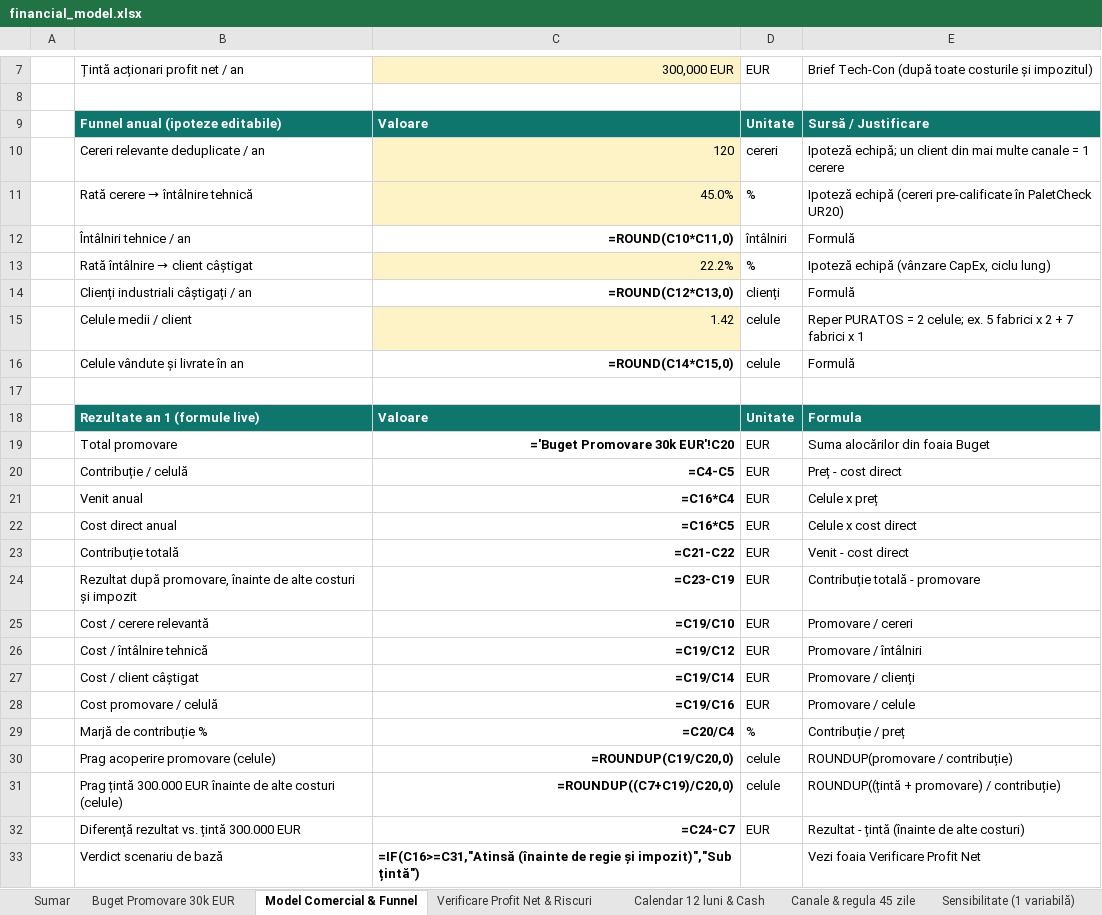
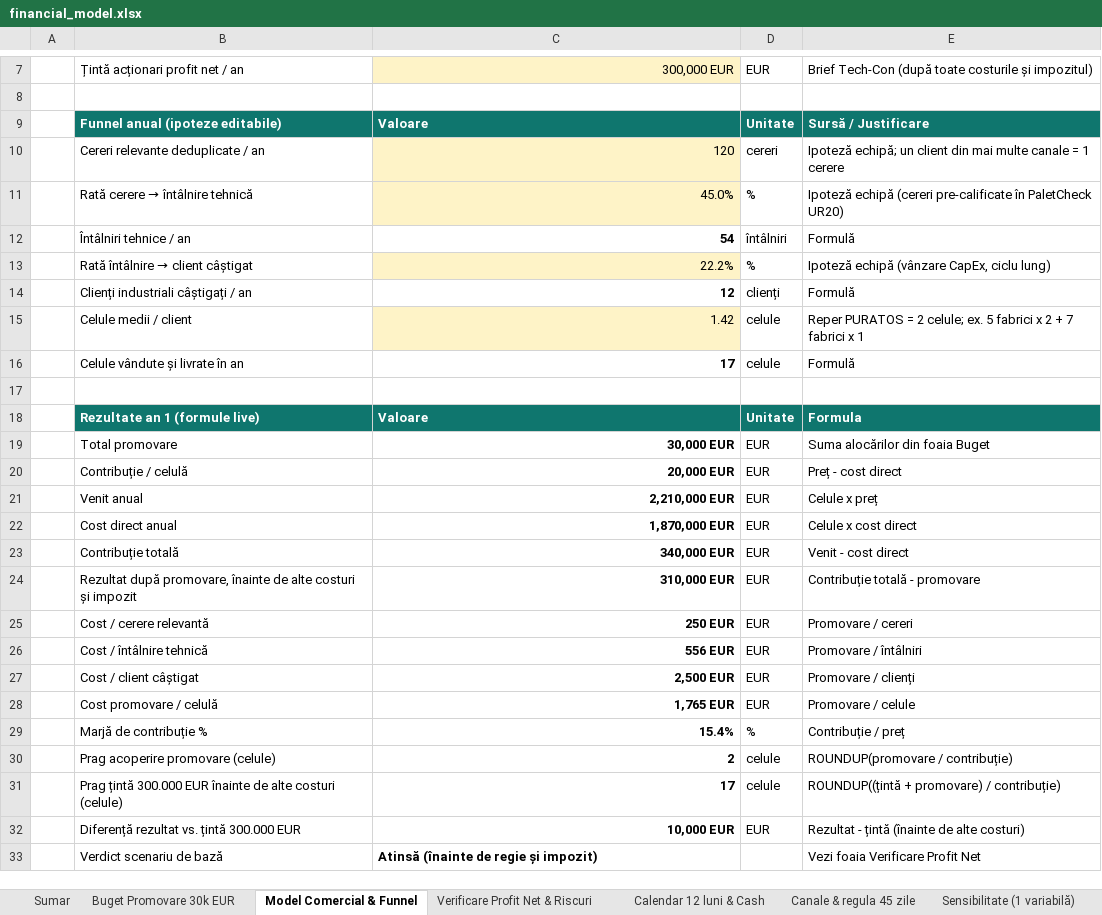
Before and after one commit to Asociatie-studenti-SA/ai-business-challenge-2026, an Excel workbook: deliverables/02-finance/financial_model.xlsx, sheet Model Comercial & Funnel, drawn as a sheet; only a part is shown, gaps mark what is left out; values as stored, in another font and other column widths than the file's, no borders; formulas without a stored value are shown as written; the diff names each change by its address in the sheet, - before the commit and + after, or states it on an @@ line.

```diff
--- a/deliverables/02-finance/financial_model.xlsx (sheet Model Comercial & Funnel)
+++ b/deliverables/02-finance/financial_model.xlsx (sheet Model Comercial & Funnel)
-C12: =ROUND(C10*C11,0)
+C12: 54
-C14: =ROUND(C12*C13,0)
+C14: 12
-C16: =ROUND(C14*C15,0)
+C16: 17
-C19: ='Buget Promovare 30k EUR'!C20
+C19: 30,000 EUR
-C20: =C4-C5
+C20: 20,000 EUR
-C21: =C16*C4
+C21: 2,210,000 EUR
-C22: =C16*C5
+C22: 1,870,000 EUR
-C23: =C21-C22
+C23: 340,000 EUR
-C24: =C23-C19
+C24: 310,000 EUR
-C25: =C19/C10
+C25: 250 EUR
-C26: =C19/C12
+C26: 556 EUR
-C27: =C19/C14
+C27: 2,500 EUR
-C28: =C19/C16
+C28: 1,765 EUR
-C29: =C20/C4
+C29: 15.4%
-C30: =ROUNDUP(C19/C20,0)
+C30: 2
-C31: =ROUNDUP((C7+C19)/C20,0)
+C31: 17
-C32: =C24-C7
+C32: 10,000 EUR
-C33: =IF(C16>=C31,"Atinsă (înainte de regie și impozit)","Sub țintă")
+C33: Atinsă (înainte de regie și impozit)
```
Also changed, not shown: sheet Calendar 12 luni & Cash, sheet Sensibilitate (1 variabilă), sheet Canale & regula 45 zile, sheet Buget Promovare 30k EUR, sheet Verificare Profit Net & Riscuri, sheet Sumar.
